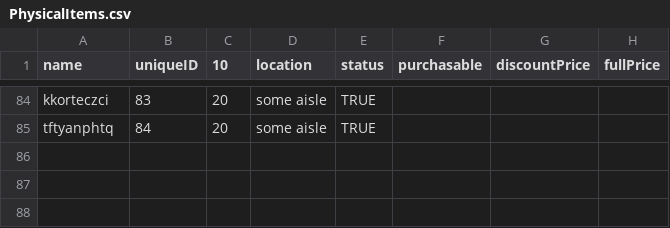
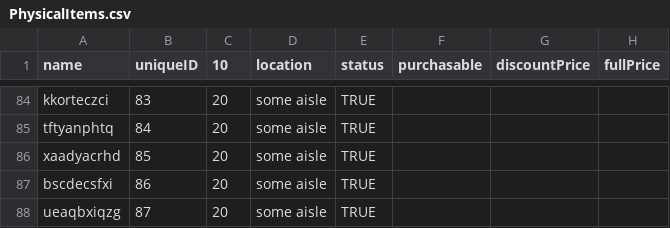
Before and after one commit to vincentrann/EECS-3111-project, a CSV file: EECS3311_project/src/data/PhysicalItems.csv, drawn as a sheet; only a part is shown, gaps mark what is left out.

```diff
--- a/EECS3311_project/src/data/PhysicalItems.csv
+++ b/EECS3311_project/src/data/PhysicalItems.csv
@@ -85 +85,4 @@ kkorteczci,83,20,some aisle,TRUE
 tftyanphtq,84,20,some aisle,TRUE
+xaadyacrhd,85,20,some aisle,TRUE
+bscdecsfxi,86,20,some aisle,TRUE
+ueaqbxiqzg,87,20,some aisle,TRUE
```
Also changed, not shown: EECS3311_project/src/data/Clients.csv, EECS3311_project/src/data/FacultyTextbooks.csv, 6 other files.
